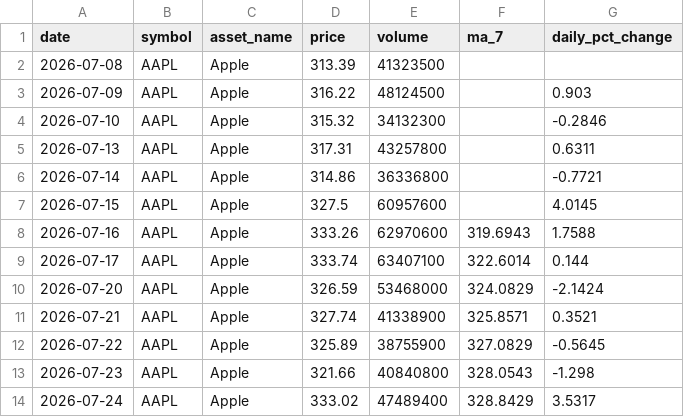
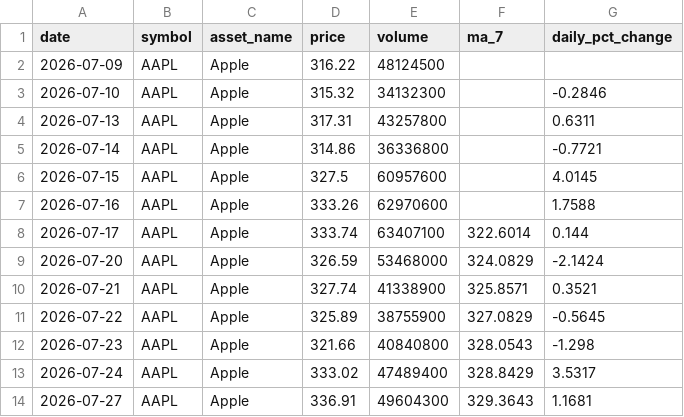
Before and after one commit to Bhupendra308/market-pulse, a CSV file: processed_data.csv, drawn as a sheet; only a part is shown; the shorter side is filled out with more unchanged rows; the diff covers the shown part only.

```diff
--- a/processed_data.csv
+++ b/processed_data.csv
@@ -1,4 +1,3 @@
 date,symbol,asset_name,price,volume,ma_7,daily_pct_change
-2026-07-08,AAPL,Apple,313.39,41323500,,
-2026-07-09,AAPL,Apple,316.22,48124500,,0.903
+2026-07-09,AAPL,Apple,316.22,48124500,,
 2026-07-10,AAPL,Apple,315.32,34132300,,-0.2846
@@ -7,3 +6,3 @@ date,symbol,asset_name,price,volume,ma_7,daily_pct_change
 2026-07-15,AAPL,Apple,327.5,60957600,,4.0145
-2026-07-16,AAPL,Apple,333.26,62970600,319.6943,1.7588
+2026-07-16,AAPL,Apple,333.26,62970600,,1.7588
 2026-07-17,AAPL,Apple,333.74,63407100,322.6014,0.144
```
Also changed, not shown: 10 added rows, 6 removed rows and 25 edited cells elsewhere in this file.
